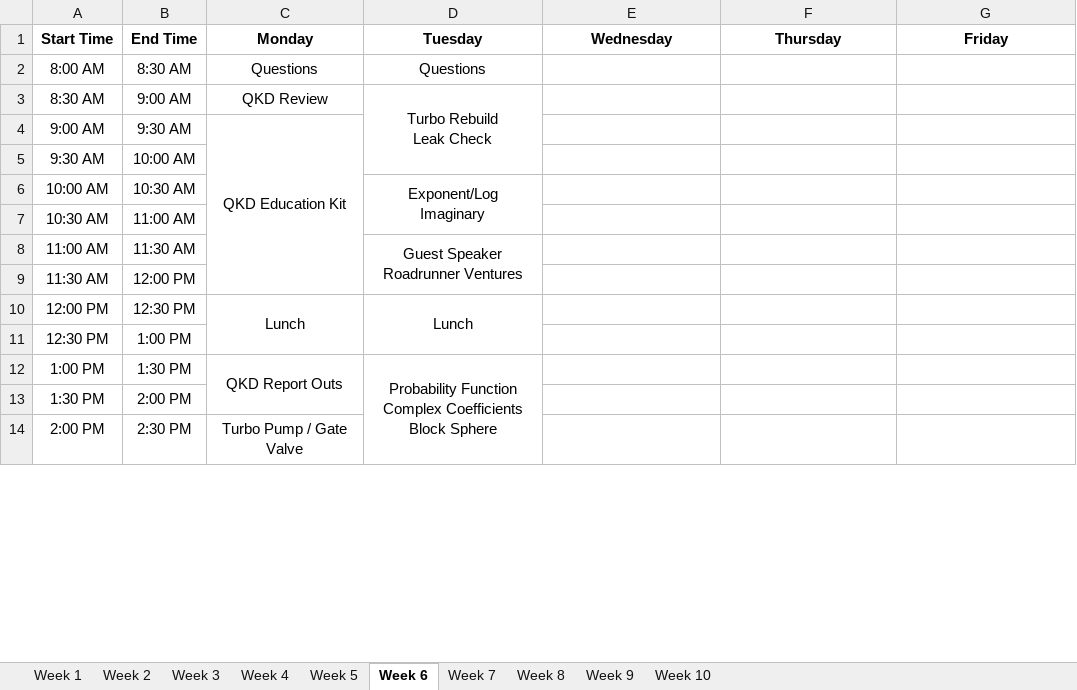
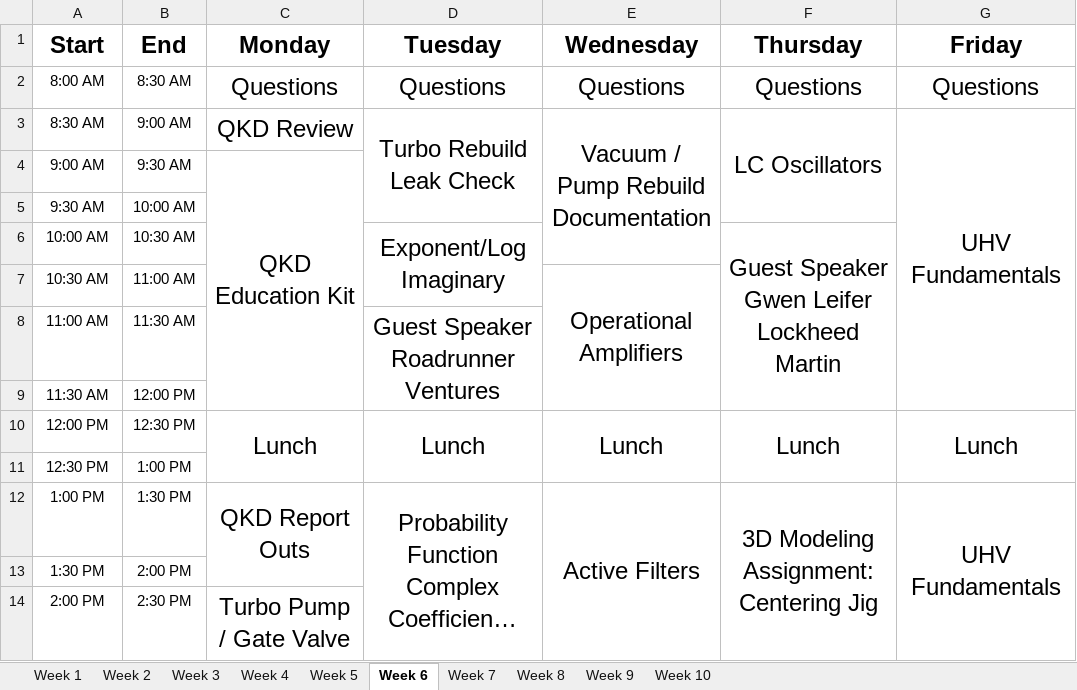
Before and after one commit to brashap/Quantum, an Excel workbook: bootcamp/Bootcamp_Schedule.xlsx, sheet Week 6, drawn as a sheet; only a part is shown; long unchanged cells end in …; values as stored, in another font and other column widths than the file's, no borders; ↵ is a line break in a cell; the diff covers the shown part only; the diff names each change by its address in the sheet, - before the commit and + after, or states it on an @@ line.

```diff
--- a/bootcamp/Bootcamp_Schedule.xlsx (sheet Week 6)
+++ b/bootcamp/Bootcamp_Schedule.xlsx (sheet Week 6)
-A1: Start Time
+A1: Start
@@ A1:G1 text size: larger @@
-B1: End Time
+B1: End
@@ C2:D3 text size: larger @@
-E2 (Wednesday): (empty)
+E2 (Wednesday): Questions
-F2 (Thursday): (empty)
+F2 (Thursday): Questions
-G2 (Friday): (empty)
+G2 (Friday): Questions
-E3 (Wednesday): (empty)
+E3 (Wednesday): Vacuum / Pump Rebuild Documentation
+E3:E6 merged
-F3 (Thursday): (empty)
+F3 (Thursday): LC Oscillators
+F3:F5 merged
-G3 (Friday): (empty)
+G3 (Friday): UHV Fundamentals
+G3:G9 merged
@@ C4 text size: larger @@
@@ D6 text size: larger @@
-F6 (Thursday): (empty)
+F6 (Thursday): Guest Speaker ↵ Gwen Leifer ↵ Lockheed Martin
+F6:F9 merged
-E7 (Wednesday): (empty)
+E7 (Wednesday): Operational Amplifiers
+E7:E9 merged
@@ D8 text size: larger @@
@@ C10:D10 text size: larger @@
-E10 (Wednesday): (empty)
+E10 (Wednesday): Lunch
+E10:E11 merged
-F10 (Thursday): (empty)
+F10 (Thursday): Lunch
+F10:F11 merged
-G10 (Friday): (empty)
+G10 (Friday): Lunch
+G10:G11 merged
@@ C12:D12 text size: larger @@
-E12 (Wednesday): (empty)
+E12 (Wednesday): Active Filters
+E12:E15 merged
-F12 (Thursday): (empty)
+F12 (Thursday): 3D Modeling Assignment: ↵ Centering Jig
+F12:F16 merged
-G12 (Friday): (empty)
+G12 (Friday): UHV Fundamentals
+G12:G14 merged
@@ C14 text size: larger @@
```
Also changed, not shown: 3 edited cells, cell formats and merged cells elsewhere in this sheet, sheet Week 5, sheet Week 9, sheet Week 7, sheet Week 8, sheet Week 10, sheet Week 2, 3 more sheets, 12 other files.
